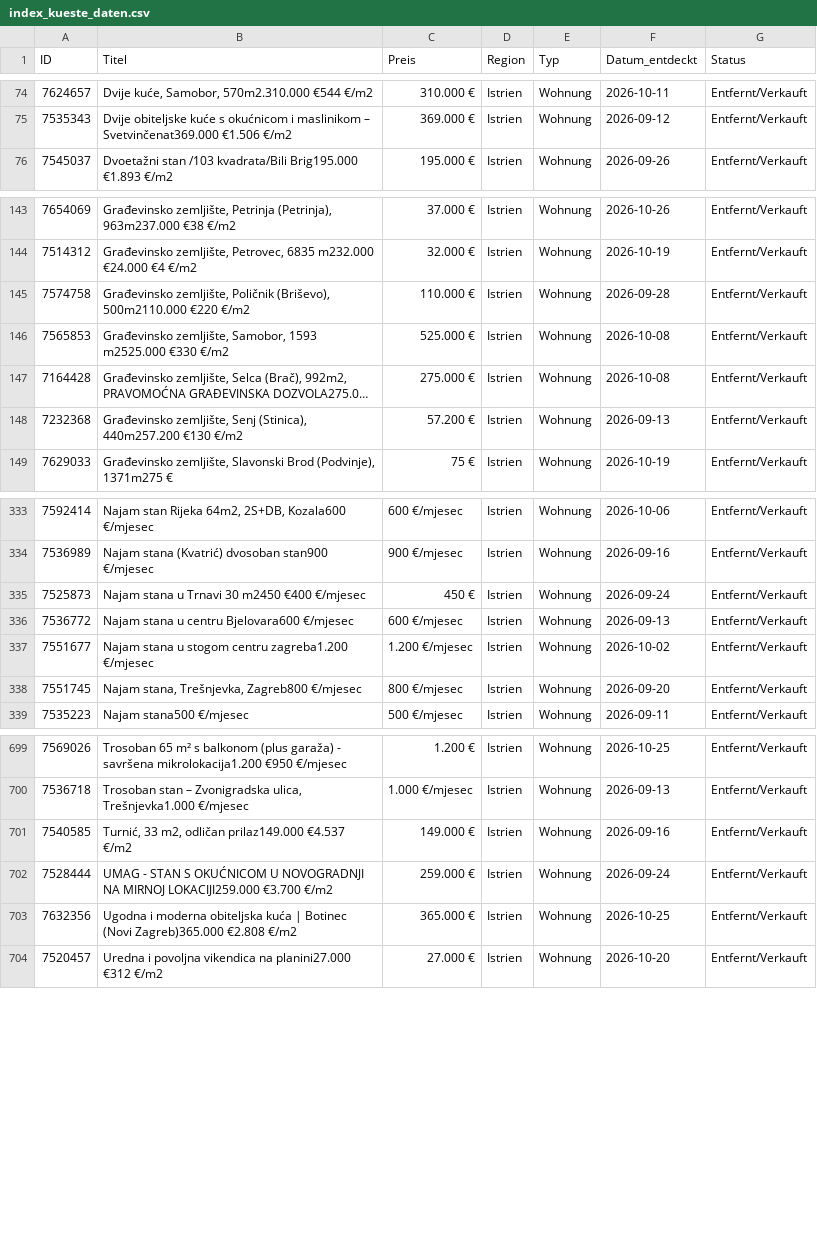
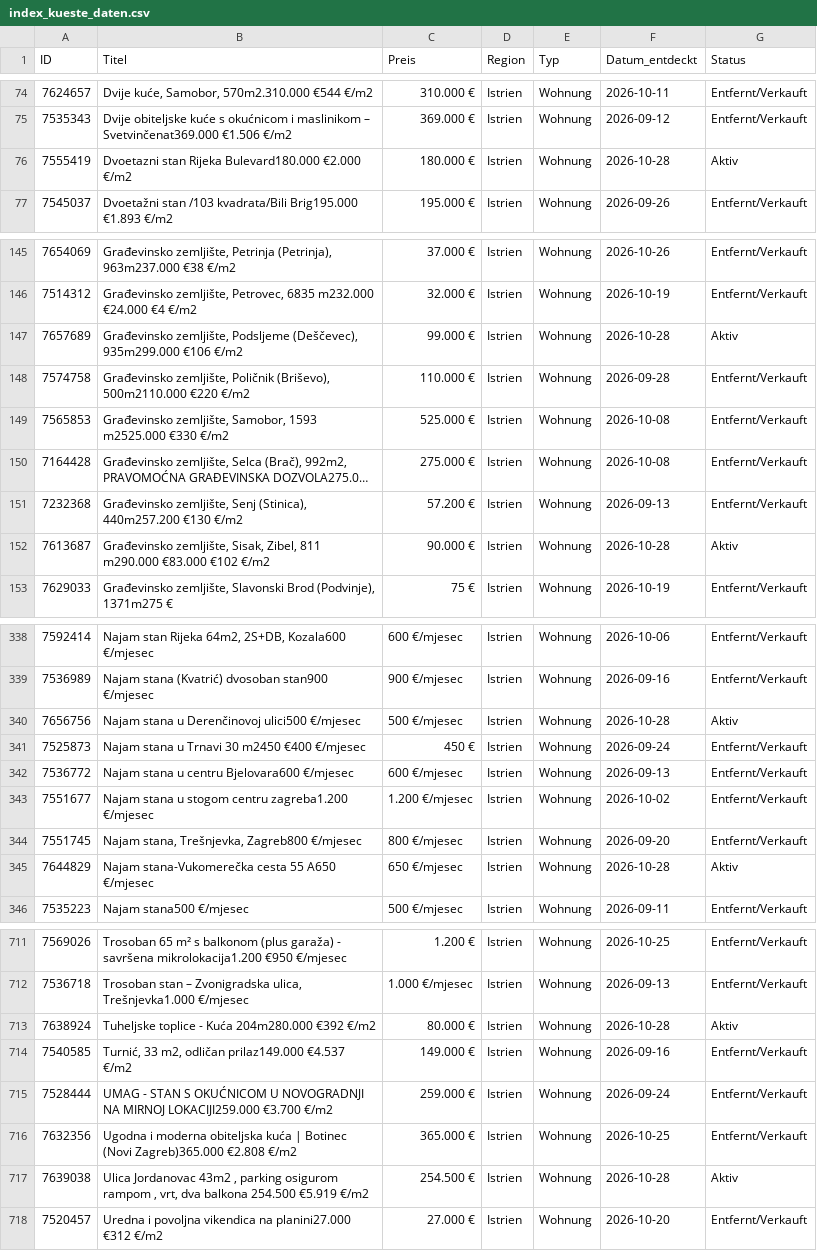
Before and after one commit to aveit1975/kroatien-immo-tracker, a CSV file: index_kueste_daten.csv, drawn as a sheet; only a part is shown, gaps mark what is left out; long unchanged cells end in …; the diff covers the shown part only; the diff names each change by its address in the sheet, - before the commit and + after, or states it on an @@ line.

```diff
--- a/index_kueste_daten.csv
+++ b/index_kueste_daten.csv
+row 76: 7555419 | Dvoetazni stan Rijeka Bulevard180.000 €2.000 €/m2 | 180.000 € | Istrien | Wohnung | 2026-10-28 | Aktiv
+row 147: 7657689 | Građevinsko zemljište, Podsljeme (Deščevec), 935m299.000 €106 €/m2 | 99.000 € | Istrien | Wohnung | 2026-10-28 | Aktiv
+row 152: 7613687 | Građevinsko zemljište, Sisak, Zibel, 811 m290.000 €83.000 €102 €/m2 | 90.000 € | Istrien | Wohnung | 2026-10-28 | Aktiv
+row 340: 7656756 | Najam stana u Derenčinovoj ulici500 €/mjesec | 500 €/mjesec | Istrien | Wohnung | 2026-10-28 | Aktiv
+row 345: 7644829 | Najam stana-Vukomerečka cesta 55 A650 €/mjesec | 650 €/mjesec | Istrien | Wohnung | 2026-10-28 | Aktiv
+row 713: 7638924 | Tuheljske toplice - Kuća 204m280.000 €392 €/m2 | 80.000 € | Istrien | Wohnung | 2026-10-28 | Aktiv
+row 717: 7639038 | Ulica Jordanovac 43m2 , parking osigurom rampom , vrt, dva balkona 254.500 €5.919 €/m2 | 254.500 € | Istrien | Wohnung | 2026-10-28 | Aktiv
```
Also changed, not shown: 8 added rows and 19 edited cells elsewhere in this file.
